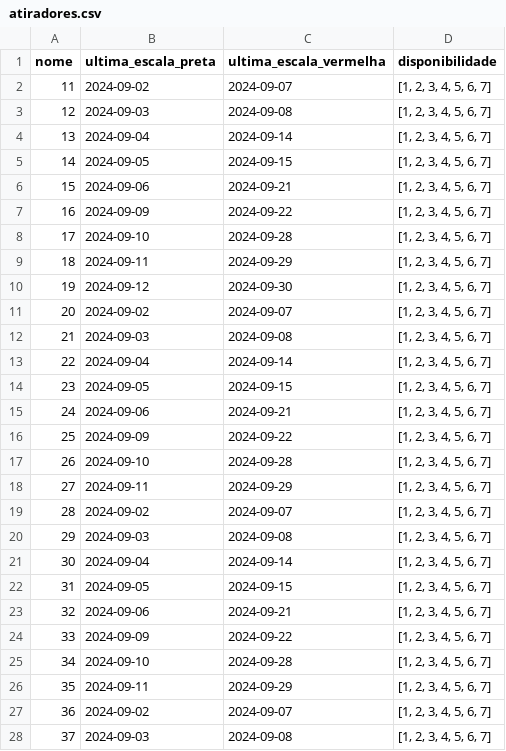
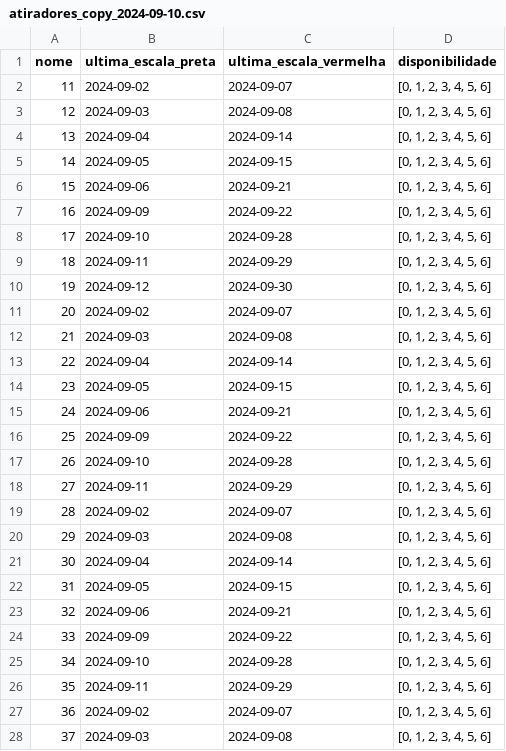
Before and after one commit to Lucas-Ifro/gerar_escala_de_servico_TG, a CSV file: copia_csv/atiradores/atiradores_copy_2024-09-10.csv (was atiradores.csv), drawn as a sheet; only a part is shown; the diff covers the shown part only.

Commit message:
escala de fim de semana com defeito

```diff
--- a/atiradores.csv
+++ b/copia_csv/atiradores/atiradores_copy_2024-09-10.csv
@@ -1,28 +1,28 @@
 nome,ultima_escala_preta,ultima_escala_vermelha,disponibilidade
-11,2024-09-02,2024-09-07,"[1, 2, 3, 4, 5, 6, 7]"
-12,2024-09-03,2024-09-08,"[1, 2, 3, 4, 5, 6, 7]"
-13,2024-09-04,2024-09-14,"[1, 2, 3, 4, 5, 6, 7]"
-14,2024-09-05,2024-09-15,"[1, 2, 3, 4, 5, 6, 7]"
-15,2024-09-06,2024-09-21,"[1, 2, 3, 4, 5, 6, 7]"
-16,2024-09-09,2024-09-22,"[1, 2, 3, 4, 5, 6, 7]"
-17,2024-09-10,2024-09-28,"[1, 2, 3, 4, 5, 6, 7]"
-18,2024-09-11,2024-09-29,"[1, 2, 3, 4, 5, 6, 7]"
-19,2024-09-12,2024-09-30,"[1, 2, 3, 4, 5, 6, 7]"
-20,2024-09-02,2024-09-07,"[1, 2, 3, 4, 5, 6, 7]"
-21,2024-09-03,2024-09-08,"[1, 2, 3, 4, 5, 6, 7]"
-22,2024-09-04,2024-09-14,"[1, 2, 3, 4, 5, 6, 7]"
-23,2024-09-05,2024-09-15,"[1, 2, 3, 4, 5, 6, 7]"
-24,2024-09-06,2024-09-21,"[1, 2, 3, 4, 5, 6, 7]"
-25,2024-09-09,2024-09-22,"[1, 2, 3, 4, 5, 6, 7]"
-26,2024-09-10,2024-09-28,"[1, 2, 3, 4, 5, 6, 7]"
-27,2024-09-11,2024-09-29,"[1, 2, 3, 4, 5, 6, 7]"
-28,2024-09-02,2024-09-07,"[1, 2, 3, 4, 5, 6, 7]"
-29,2024-09-03,2024-09-08,"[1, 2, 3, 4, 5, 6, 7]"
-30,2024-09-04,2024-09-14,"[1, 2, 3, 4, 5, 6, 7]"
-31,2024-09-05,2024-09-15,"[1, 2, 3, 4, 5, 6, 7]"
-32,2024-09-06,2024-09-21,"[1, 2, 3, 4, 5, 6, 7]"
-33,2024-09-09,2024-09-22,"[1, 2, 3, 4, 5, 6, 7]"
-34,2024-09-10,2024-09-28,"[1, 2, 3, 4, 5, 6, 7]"
-35,2024-09-11,2024-09-29,"[1, 2, 3, 4, 5, 6, 7]"
-36,2024-09-02,2024-09-07,"[1, 2, 3, 4, 5, 6, 7]"
-37,2024-09-03,2024-09-08,"[1, 2, 3, 4, 5, 6, 7]"
+11,2024-09-02,2024-09-07,"[0, 1, 2, 3, 4, 5, 6]"
+12,2024-09-03,2024-09-08,"[0, 1, 2, 3, 4, 5, 6]"
+13,2024-09-04,2024-09-14,"[0, 1, 2, 3, 4, 5, 6]"
+14,2024-09-05,2024-09-15,"[0, 1, 2, 3, 4, 5, 6]"
+15,2024-09-06,2024-09-21,"[0, 1, 2, 3, 4, 5, 6]"
+16,2024-09-09,2024-09-22,"[0, 1, 2, 3, 4, 5, 6]"
+17,2024-09-10,2024-09-28,"[0, 1, 2, 3, 4, 5, 6]"
+18,2024-09-11,2024-09-29,"[0, 1, 2, 3, 4, 5, 6]"
+19,2024-09-12,2024-09-30,"[0, 1, 2, 3, 4, 5, 6]"
+20,2024-09-02,2024-09-07,"[0, 1, 2, 3, 4, 5, 6]"
+21,2024-09-03,2024-09-08,"[0, 1, 2, 3, 4, 5, 6]"
+22,2024-09-04,2024-09-14,"[0, 1, 2, 3, 4, 5, 6]"
+23,2024-09-05,2024-09-15,"[0, 1, 2, 3, 4, 5, 6]"
+24,2024-09-06,2024-09-21,"[0, 1, 2, 3, 4, 5, 6]"
+25,2024-09-09,2024-09-22,"[0, 1, 2, 3, 4, 5, 6]"
+26,2024-09-10,2024-09-28,"[0, 1, 2, 3, 4, 5, 6]"
+27,2024-09-11,2024-09-29,"[0, 1, 2, 3, 4, 5, 6]"
+28,2024-09-02,2024-09-07,"[0, 1, 2, 3, 4, 5, 6]"
+29,2024-09-03,2024-09-08,"[0, 1, 2, 3, 4, 5, 6]"
+30,2024-09-04,2024-09-14,"[0, 1, 2, 3, 4, 5, 6]"
+31,2024-09-05,2024-09-15,"[0, 1, 2, 3, 4, 5, 6]"
+32,2024-09-06,2024-09-21,"[0, 1, 2, 3, 4, 5, 6]"
+33,2024-09-09,2024-09-22,"[0, 1, 2, 3, 4, 5, 6]"
+34,2024-09-10,2024-09-28,"[0, 1, 2, 3, 4, 5, 6]"
+35,2024-09-11,2024-09-29,"[0, 1, 2, 3, 4, 5, 6]"
+36,2024-09-02,2024-09-07,"[0, 1, 2, 3, 4, 5, 6]"
+37,2024-09-03,2024-09-08,"[0, 1, 2, 3, 4, 5, 6]"
```
Also changed, not shown: 3 edited cells elsewhere in this file, copia_csv/monitores/monitores_copy_2024-09-10.csv, 7 other files.
